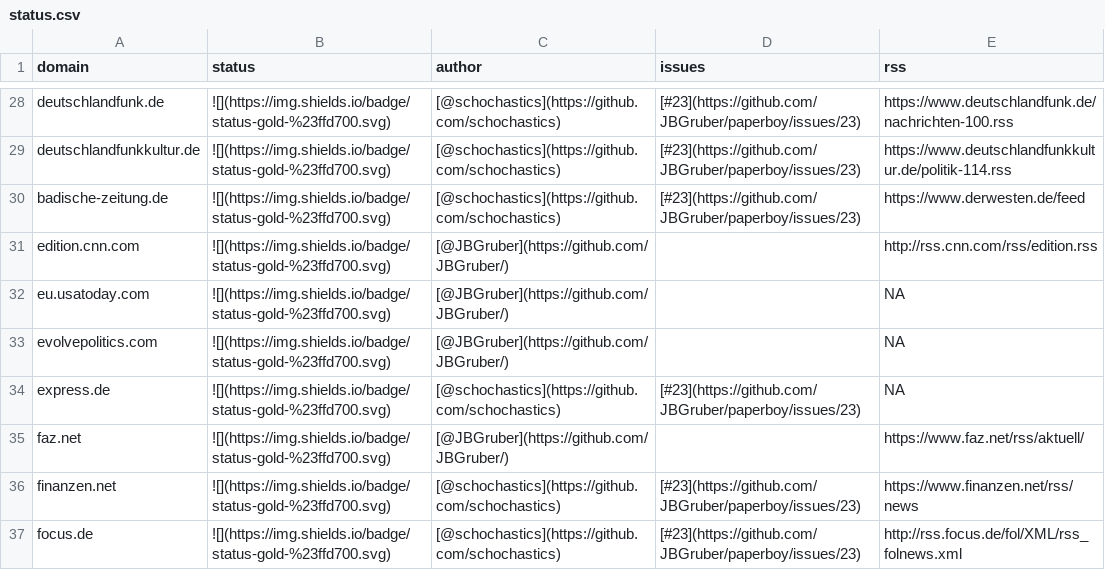
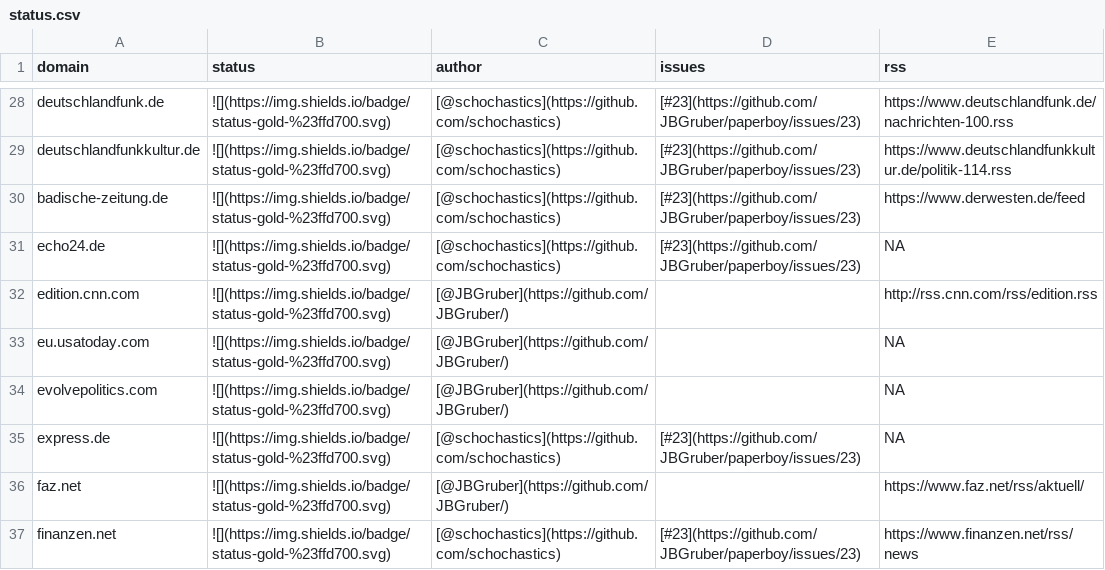
Before and after one commit to JBGruber/paperboy, a CSV file: inst/status.csv, drawn as a sheet; only a part is shown, gaps mark what is left out; the shorter side is filled out with more unchanged rows; the diff names each change by its address in the sheet, - before the commit and + after, or states it on an @@ line.

Commit message:
added echo24.de

```diff
--- a/inst/status.csv
+++ b/inst/status.csv
+row 31: echo24.de | ![](https://img.shields.io/badge/status-gold-%23ffd700.svg) | [@schochastics](https://github.com/schochastics) | [#23](https://github.com/JBGruber/paperboy/issues/23) | NA
```
Also changed, not shown: 2 other files.
